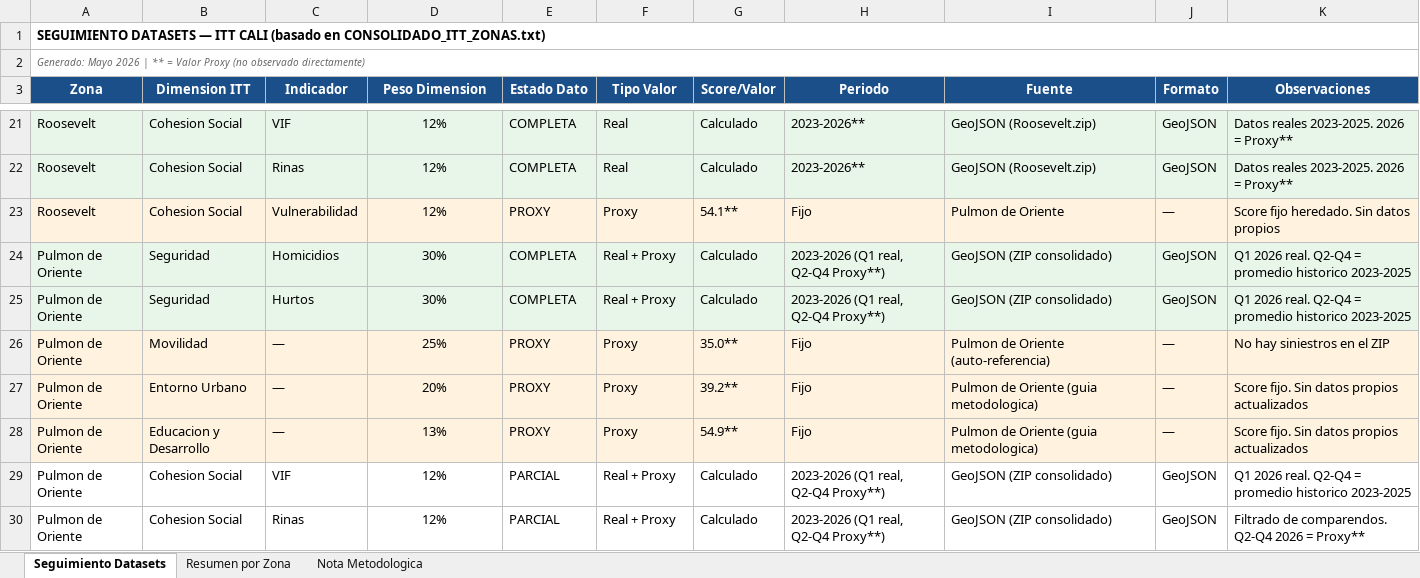
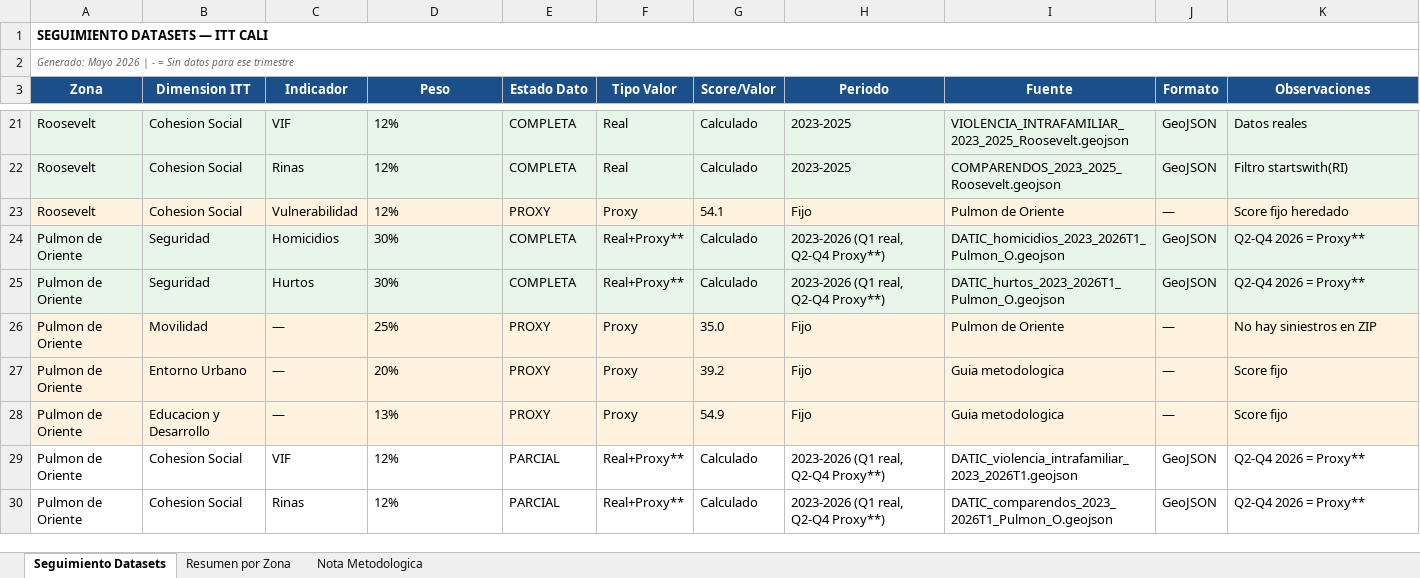
Before and after one commit to Pabandres85/Itt_repos_cali, an Excel workbook: ITT_Seguimiento_Datasets.xlsx, sheet Seguimiento Datasets, drawn as a sheet; only a part is shown, gaps mark what is left out; values as stored, in another font and other column widths than the file's, no borders; the diff covers the shown part only; the diff names each change by its address in the sheet, - before the commit and + after, or states it on an @@ line.

Commit message:
Actualizar Excel seguimiento, contexto y consolidado con estado final Barrio Obrero

```diff
--- a/ITT_Seguimiento_Datasets.xlsx (sheet Seguimiento Datasets)
+++ b/ITT_Seguimiento_Datasets.xlsx (sheet Seguimiento Datasets)
-A1 (Zona): …ITT CALI (basado en CONSOLIDADO_ITT_ZONAS.txt)
+A1 (Zona): …ITT CALI
-A2 (Zona): …2026 | ** = Valor Proxy (no observado directamente)
+A2 (Zona): …2026 | - = Sin datos para ese trimestre
-D3: Peso Dimension
+D3: Peso
-D21:D30 alignment: center
+D21:D30 alignment: left
-H21:H22 (Periodo): 2023-2026**
+H21:H22 (Periodo): 2023-2025
-I21 (Fuente): GeoJSON (Roosevelt.zip)
+I21 (Fuente): VIOLENCIA_INTRAFAMILIAR_2023_2025_Roosevelt.geojson
-K21 (Observaciones): Datos reales 2023-2025. 2026 = Proxy**
+K21 (Observaciones): Datos reales
-I22 (Fuente): GeoJSON (Roosevelt.zip)
+I22 (Fuente): COMPARENDOS_2023_2025_Roosevelt.geojson
-K22 (Observaciones): Datos reales 2023-2025. 2026 = Proxy**
+K22 (Observaciones): Filtro startswith(RI)
-G23 (Score/Valor): 54.1**
+G23 (Score/Valor): 54.1
-K23 (Observaciones): Score fijo heredado. Sin datos propios
+K23 (Observaciones): Score fijo heredado
-F24:F25 (Tipo Valor): Real + Proxy
+F24:F25 (Tipo Valor): Real+Proxy**
-I24 (Fuente): GeoJSON (ZIP consolidado)
+I24 (Fuente): DATIC_homicidios_2023_2026T1_Pulmon_O.geojson
-K24:K25 (Observaciones): Q1 2026 real. Q2-Q4 = promedio historico 2023-2025
+K24:K25 (Observaciones): Q2-Q4 2026 = Proxy**
-I25 (Fuente): GeoJSON (ZIP consolidado)
+I25 (Fuente): DATIC_hurtos_2023_2026T1_Pulmon_O.geojson
-G26 (Score/Valor): 35.0**
+G26 (Score/Valor): 35.0
-I26 (Fuente): Pulmon de Oriente (auto-referencia)
+I26 (Fuente): Pulmon de Oriente
-K26 (Observaciones): No hay siniestros en el ZIP
+K26 (Observaciones): No hay siniestros en ZIP
-G27 (Score/Valor): 39.2**
+G27 (Score/Valor): 39.2
-I27:I28 (Fuente): Pulmon de Oriente (guia metodologica)
+I27:I28 (Fuente): Guia metodologica
-K27:K28 (Observaciones): Score fijo. Sin datos propios actualizados
+K27:K28 (Observaciones): Score fijo
-G28 (Score/Valor): 54.9**
+G28 (Score/Valor): 54.9
-F29:F30 (Tipo Valor): Real + Proxy
+F29:F30 (Tipo Valor): Real+Proxy**
-I29 (Fuente): GeoJSON (ZIP consolidado)
+I29 (Fuente): DATIC_violencia_intrafamiliar_2023_2026T1.geojson
-K29 (Observaciones): Q1 2026 real. Q2-Q4 = promedio historico 2023-2025
+K29 (Observaciones): Q2-Q4 2026 = Proxy**
-I30 (Fuente): GeoJSON (ZIP consolidado)
+I30 (Fuente): DATIC_comparendos_2023_2026T1_Pulmon_O.geojson
-K30 (Observaciones): Filtrado de comparendos. Q2-Q4 2026 = Proxy**
+K30 (Observaciones): Q2-Q4 2026 = Proxy**
```
Also changed, not shown: 2 removed rows, 49 edited cells and cell formats elsewhere in this sheet, sheet Resumen por Zona, sheet Nota Metodologica.
